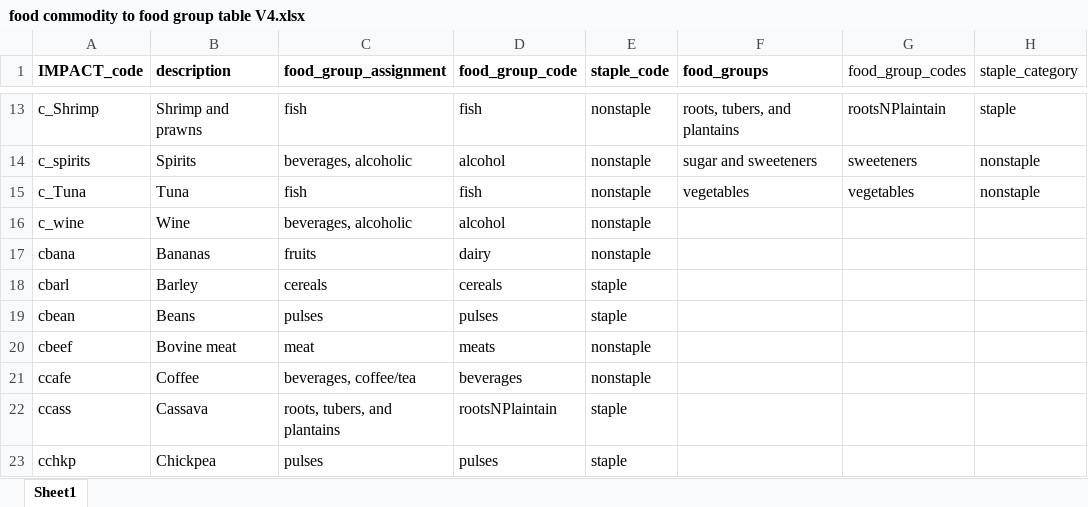
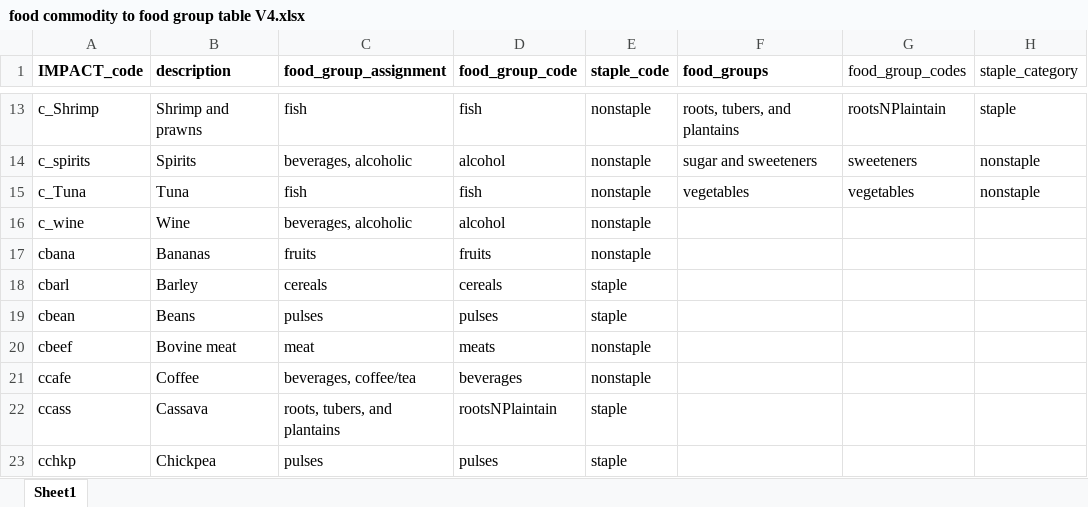
Before and after one commit to GeraldCNelson/nutmod, an Excel workbook: data-raw/NutrientData/nutrientDetails/food commodity to food group table V4.xlsx, sheet Sheet1, drawn as a sheet; only a part is shown, gaps mark what is left out; values as stored, in another font and other column widths than the file's, no borders; the diff names each change by its address in the sheet, - before the commit and + after, or states it on an @@ line.

```diff
--- a/data-raw/NutrientData/nutrientDetails/food commodity to food group table V4.xlsx (sheet Sheet1)
+++ b/data-raw/NutrientData/nutrientDetails/food commodity to food group table V4.xlsx (sheet Sheet1)
-D17 (food_group_code): dairy
+D17 (food_group_code): fruits
```
Also changed, not shown: 7 other files.
